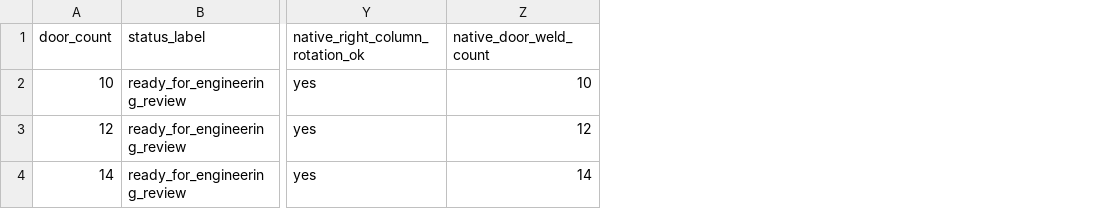
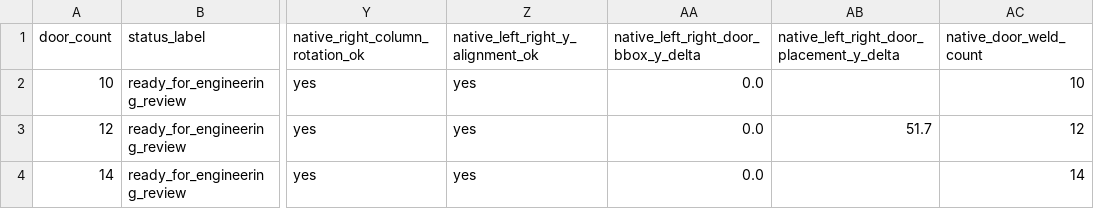
Before and after one commit to wong-yl/winnsen-structure-agent-studio, a CSV file: workers/handoffs/16029_10_12_14_STEP_ENGINEERING_HANDOFF_20260519/handoff_manifest.csv, drawn as a sheet; only a part is shown, gaps mark what is left out; the diff names each change by its address in the sheet, - before the commit and + after, or states it on an @@ line.

Commit message:
fix: align 16029 right door validation

```diff
--- a/workers/handoffs/16029_10_12_14_STEP_ENGINEERING_HANDOFF_20260519/handoff_manifest.csv
+++ b/workers/handoffs/16029_10_12_14_STEP_ENGINEERING_HANDOFF_20260519/handoff_manifest.csv
+column Z (native_left_right_y_alignment_ok), rows 2-4: all yes
+column AA, rows 1-4: native_left_right_door_bbox_y_delta | 0.0 | 0.0 | 0.0
+column AB, rows 1-3: native_left_right_door_placement_y_delta |  | 51.7
```
Also changed, not shown: data/locker_16029_verified_rule_packet.csv, data/solidworks_16029_native_skeleton_geometry_gate.csv, 26 other files.
